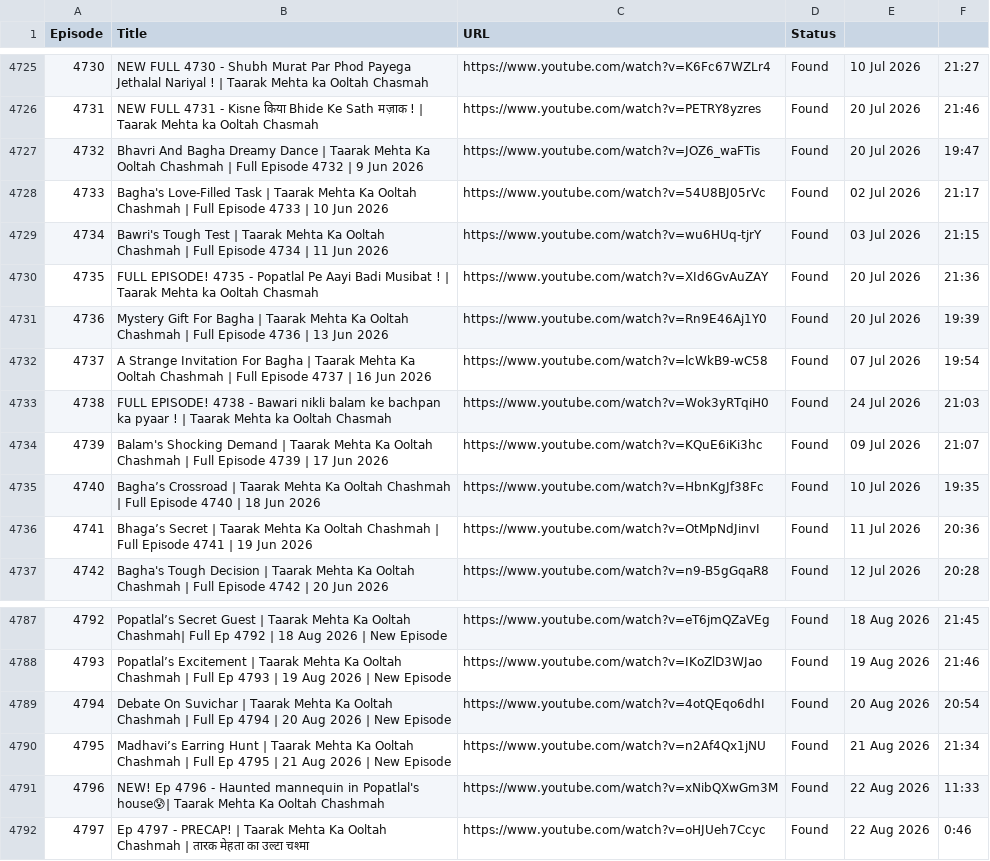
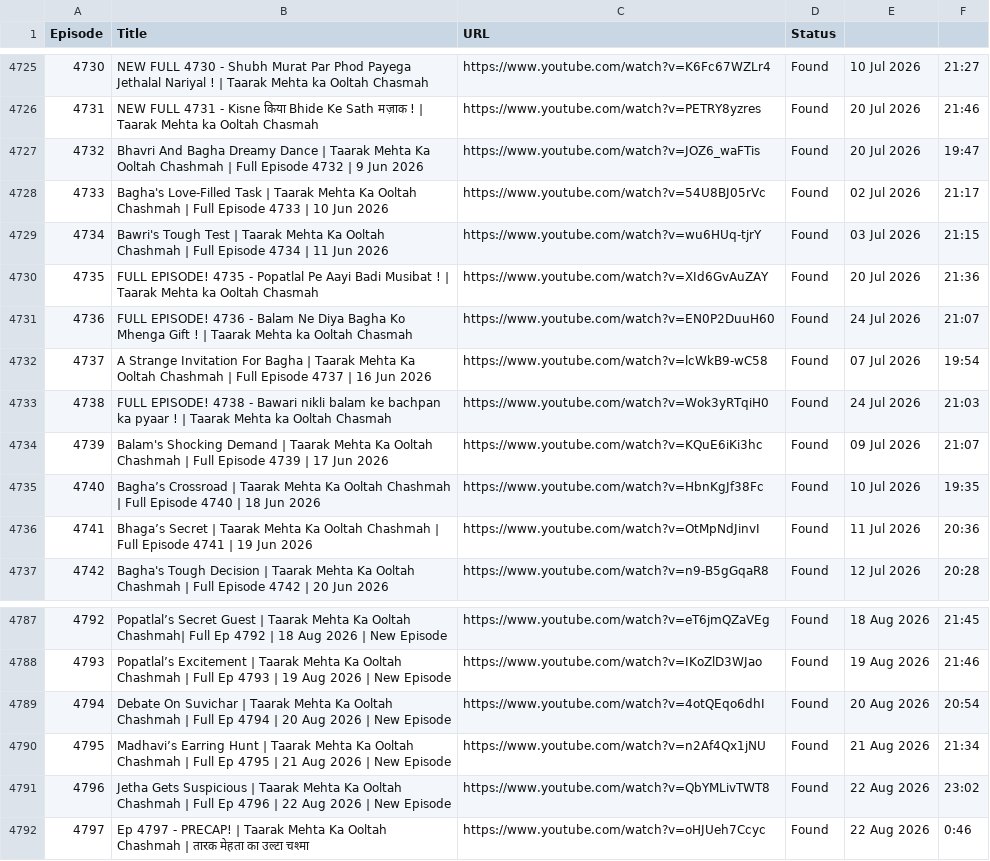
Before and after one commit to CodeMasterAbhishek/Daily-Dose-of-TMOCK, a CSV file: data/episodes.csv, drawn as a sheet; only a part is shown, gaps mark what is left out.

```diff
--- a/data/episodes.csv
+++ b/data/episodes.csv
@@ -4730,3 +4730,3 @@ Episode,Title,URL,Status
 4735,FULL EPISODE! 4735 - Popatlal Pe Aayi Badi Musibat ! | Taarak Mehta ka Ooltah Chasmah,https://www.youtube.com/watch?v=XId6GvAuZAY,Found,20 Jul 2026,21:36
-4736,Mystery Gift For Bagha | Taarak Mehta Ka Ooltah Chashmah | Full Episode 4736 | 13 Jun 2026,https://www.youtube.com/watch?v=Rn9E46Aj1Y0,Found,20 Jul 2026,19:39
+4736,FULL EPISODE! 4736 -  Balam Ne Diya Bagha Ko Mhenga Gift !  | Taarak Mehta ka Ooltah Chasmah,https://www.youtube.com/watch?v=EN0P2DuuH60,Found,24 Jul 2026,21:07
 4737,A Strange Invitation For Bagha | Taarak Mehta Ka Ooltah Chashmah | Full Episode 4737 | 16 Jun 2026,https://www.youtube.com/watch?v=lcWkB9-wC58,Found,07 Jul 2026,19:54
@@ -4790,3 +4790,3 @@ Episode,Title,URL,Status
 4795,Madhavi’s Earring Hunt | Taarak Mehta Ka Ooltah Chashmah | Full Ep 4795 | 21 Aug 2026 | New Episode,https://www.youtube.com/watch?v=n2Af4Qx1jNU,Found,21 Aug 2026,21:34
-4796,NEW! Ep 4796 - Haunted mannequin in Popatlal's house😰| Taarak Mehta Ka Ooltah Chashmah,https://www.youtube.com/watch?v=xNibQXwGm3M,Found,22 Aug 2026,11:33
+4796,Jetha Gets Suspicious | Taarak Mehta Ka Ooltah Chashmah | Full Ep 4796 | 22 Aug 2026 | New Episode,https://www.youtube.com/watch?v=QbYMLivTWT8,Found,22 Aug 2026,23:02
 4797,Ep 4797 - PRECAP! | Taarak Mehta Ka Ooltah Chashmah | तारक मेहता का उल्टा चश्मा,https://www.youtube.com/watch?v=oHJUeh7Ccyc,Found,22 Aug 2026,0:46
```
Also changed, not shown: 1 other file.
